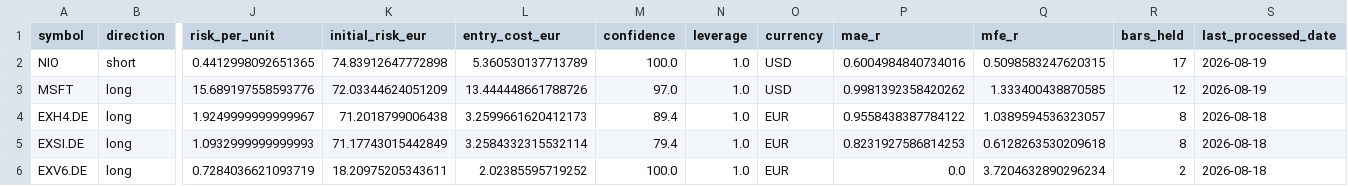
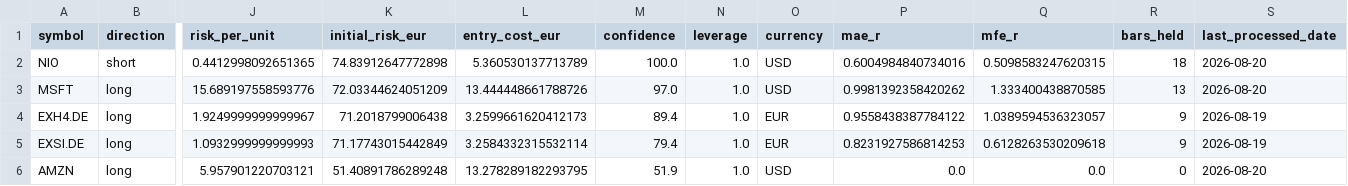
Before and after one commit to rafamarino04/portfolio-manager, a CSV file: data/paper_open_positions.csv, drawn as a sheet; only a part is shown, gaps mark what is left out; removed rows and columns are numbered as before the commit, all else as after; rows hold the shown columns only; the diff names each change by its address in the sheet, - before the commit and + after, or states it on an @@ line.

```diff
--- a/data/paper_open_positions.csv
+++ b/data/paper_open_positions.csv
-R2 (bars_held): 17
+R2 (bars_held): 18
-S2:S3 (last_processed_date): 2026-08-19
+S2:S3 (last_processed_date): 2026-08-20
-R3 (bars_held): 12
+R3 (bars_held): 13
-R4:R5 (bars_held): 8
+R4:R5 (bars_held): 9
-S4:S5 (last_processed_date): 2026-08-18
+S4:S5 (last_processed_date): 2026-08-19
-row 6: EXV6.DE | long | 0.7284036621093719 | 18.20975205343611 | 2.02385595719252 | 100.0 | 1.0 | EUR | 0.0 | 3.7204632890296234 | 2 | 2026-08-18
+row 6: AMZN | long | 5.957901220703121 | 51.40891786289248 | 13.278289182293795 | 51.9 | 1.0 | USD | 0.0 | 0.0 | 0 | 2026-08-20
```
Also changed, not shown: data/paper_closed_trades.csv, 1 other file.
